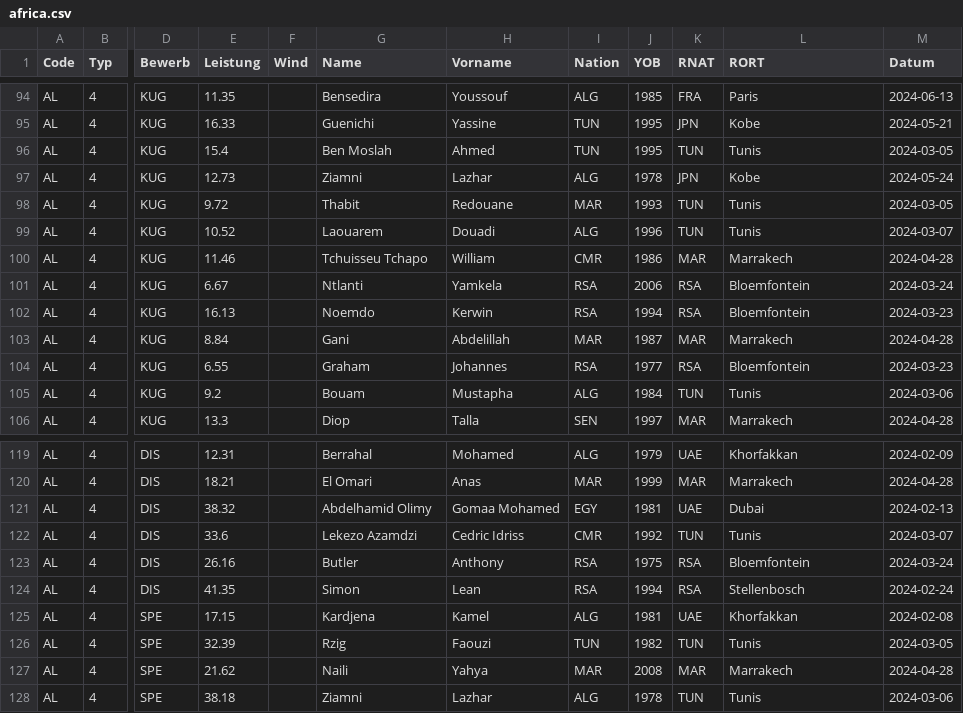
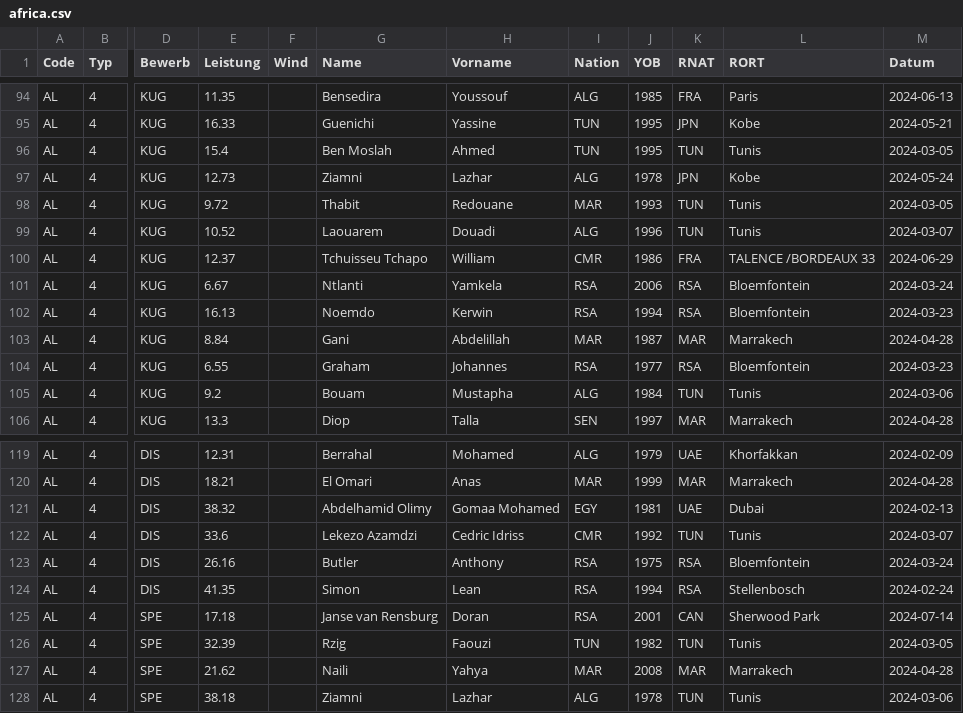
Before and after one commit to nimarion/para-records, a CSV file: leads/africa.csv, drawn as a sheet; only a part is shown, gaps mark what is left out; the diff names each change by its address in the sheet, - before the commit and + after, or states it on an @@ line.

```diff
--- a/leads/africa.csv
+++ b/leads/africa.csv
-E100 (Leistung): 11.46
+E100 (Leistung): 12.37
-K100 (RNAT): MAR
+K100 (RNAT): FRA
-L100 (RORT): Marrakech
+L100 (RORT): TALENCE /BORDEAUX 33
-M100 (Datum): 2024-04-28
+M100 (Datum): 2024-06-29
-E125 (Leistung): 17.15
+E125 (Leistung): 17.18
-G125 (Name): Kardjena
+G125 (Name): Janse van Rensburg
-H125 (Vorname): Kamel
+H125 (Vorname): Doran
-I125 (Nation): ALG
+I125 (Nation): RSA
-J125 (YOB): 1981
+J125 (YOB): 2001
-K125 (RNAT): UAE
+K125 (RNAT): CAN
-L125 (RORT): Khorfakkan
+L125 (RORT): Sherwood Park
-M125 (Datum): 2024-02-08
+M125 (Datum): 2024-07-14
```
Also changed, not shown: leads/europe.csv, leads/world.csv.
